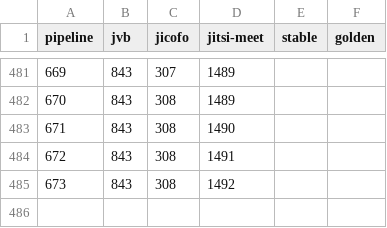
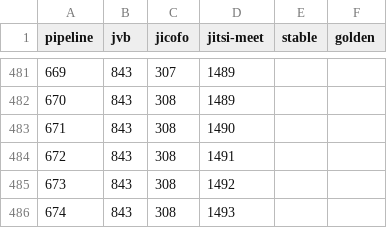
Before and after one commit to jitsi/jitsi-videobridge-permo, a CSV file: versions.csv, drawn as a sheet; only a part is shown, gaps mark what is left out; the diff names each change by its address in the sheet, - before the commit and + after, or states it on an @@ line.

Commit message:
jenkins performance build jenkins-jitsi-performance-statistics-796 Version 674_843_308_1493

```diff
--- a/versions.csv
+++ b/versions.csv
+row 486: 674 | 843 | 308 | 1493
```
Also changed, not shown: 8 other files.
